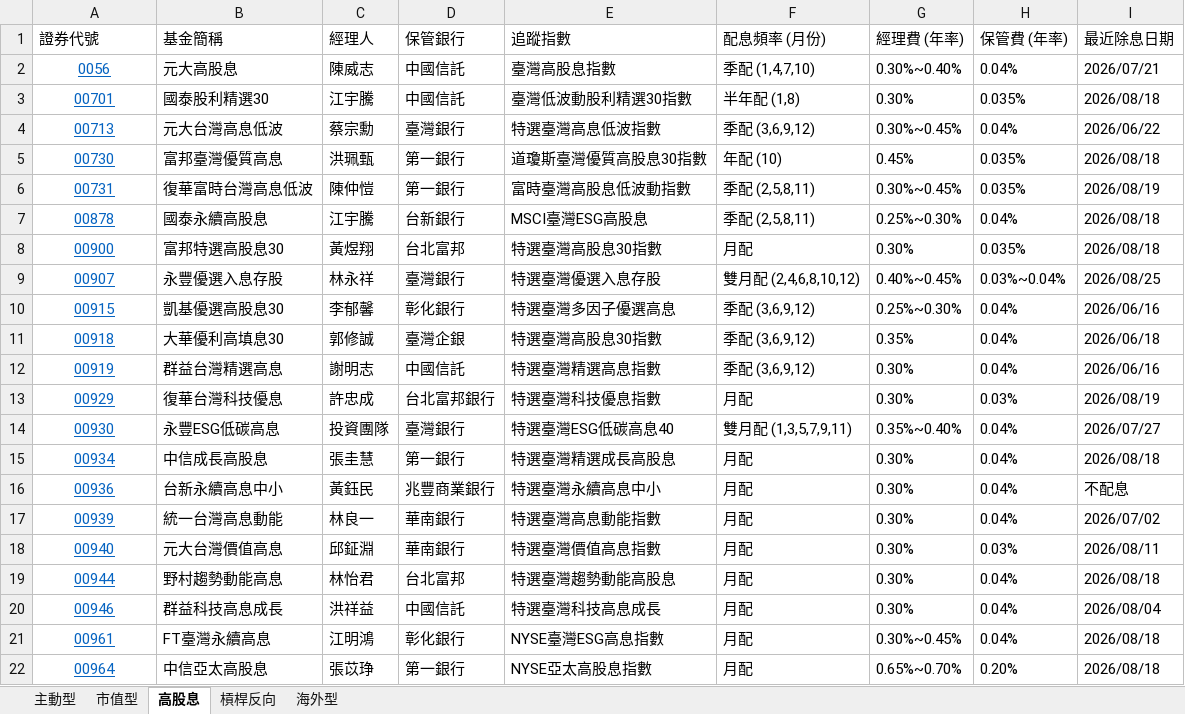
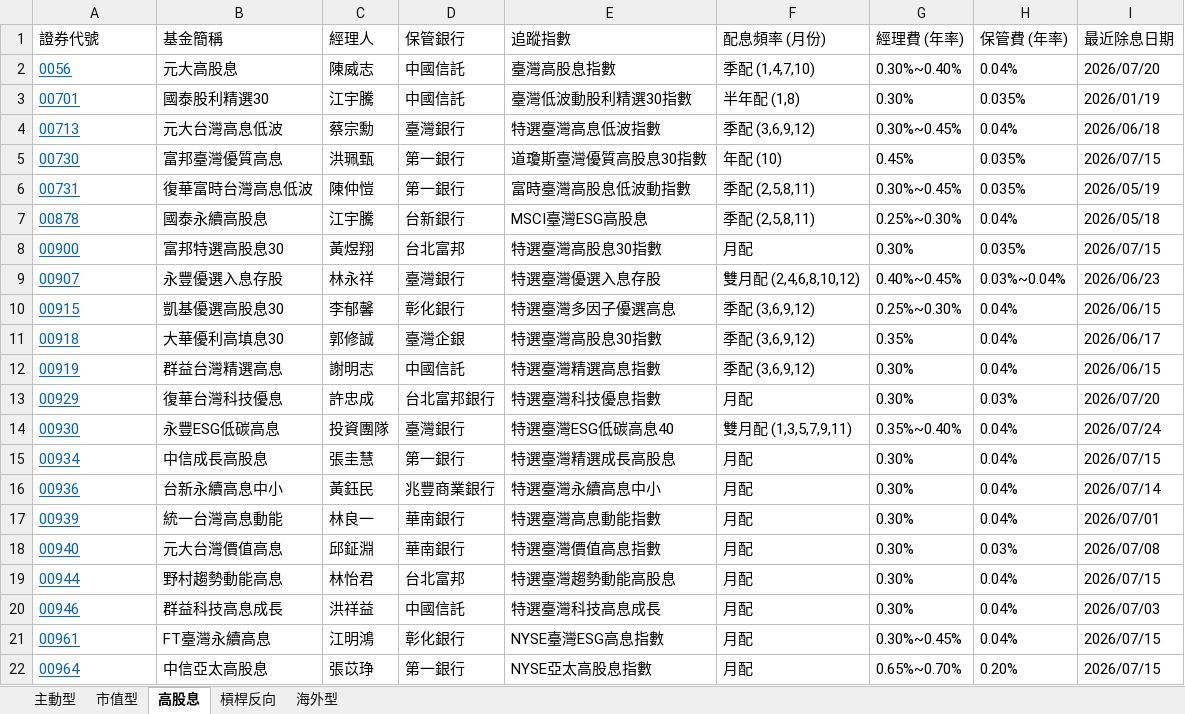
Before and after one commit to kunlongkuo/my-kb, an Excel workbook: wiki/金融投資/台灣ETF比較清單.xlsx, sheet 高股息, drawn as a sheet; values as stored, in another font and other column widths than the file's, no borders; the diff names each change by its address in the sheet, - before the commit and + after, or states it on an @@ line.

```diff
--- a/wiki/金融投資/台灣ETF比較清單.xlsx (sheet 高股息)
+++ b/wiki/金融投資/台灣ETF比較清單.xlsx (sheet 高股息)
-A2:A22 alignment: center
+A2:A22 alignment: left
-I2 (最近除息日期): 2026/07/21
+I2 (最近除息日期): 2026/07/20
-I3 (最近除息日期): 2026/08/18
+I3 (最近除息日期): 2026/01/19
-I4 (最近除息日期): 2026/06/22
+I4 (最近除息日期): 2026/06/18
-I5 (最近除息日期): 2026/08/18
+I5 (最近除息日期): 2026/07/15
-I6 (最近除息日期): 2026/08/19
+I6 (最近除息日期): 2026/05/19
-I7 (最近除息日期): 2026/08/18
+I7 (最近除息日期): 2026/05/18
-I8 (最近除息日期): 2026/08/18
+I8 (最近除息日期): 2026/07/15
-I9 (最近除息日期): 2026/08/25
+I9 (最近除息日期): 2026/06/23
-I10 (最近除息日期): 2026/06/16
+I10 (最近除息日期): 2026/06/15
-I11 (最近除息日期): 2026/06/18
+I11 (最近除息日期): 2026/06/17
-I12 (最近除息日期): 2026/06/16
+I12 (最近除息日期): 2026/06/15
-I13 (最近除息日期): 2026/08/19
+I13 (最近除息日期): 2026/07/20
-I14 (最近除息日期): 2026/07/27
+I14 (最近除息日期): 2026/07/24
-I15 (最近除息日期): 2026/08/18
+I15 (最近除息日期): 2026/07/15
-I16 (最近除息日期): 不配息
+I16 (最近除息日期): 2026/07/14
-I17 (最近除息日期): 2026/07/02
+I17 (最近除息日期): 2026/07/01
-I18 (最近除息日期): 2026/08/11
+I18 (最近除息日期): 2026/07/08
-I19 (最近除息日期): 2026/08/18
+I19 (最近除息日期): 2026/07/15
-I20 (最近除息日期): 2026/08/04
+I20 (最近除息日期): 2026/07/03
-I21:I22 (最近除息日期): 2026/08/18
+I21:I22 (最近除息日期): 2026/07/15
```
Also changed, not shown: sheet 海外型, sheet 市值型, sheet 槓桿反向, 12 other files.
